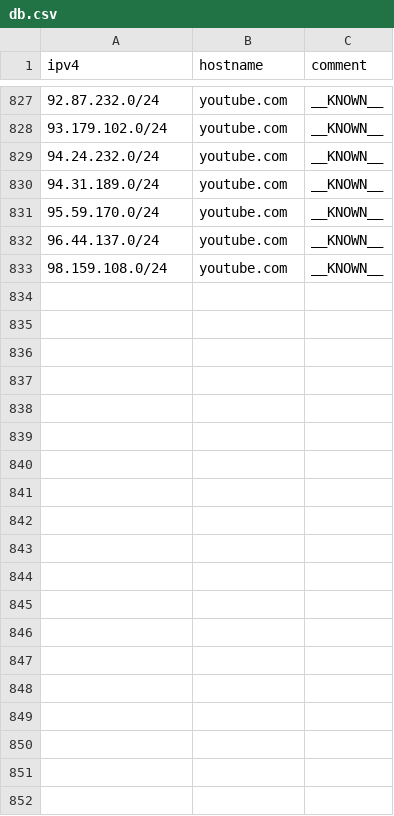
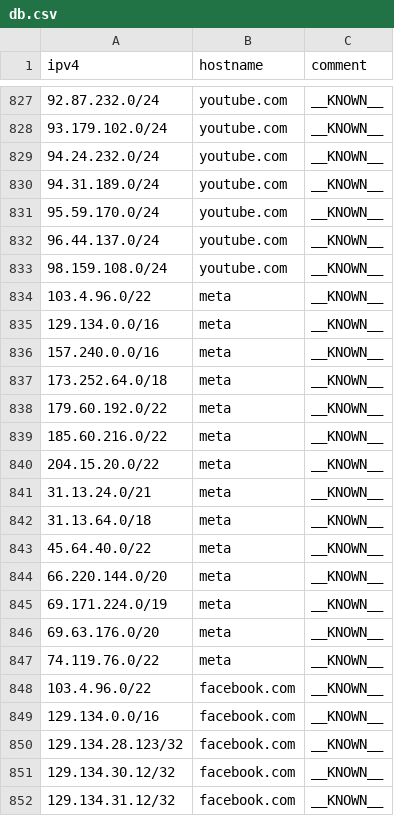
Before and after one commit to Kseen715/clam-fracturer, a CSV file: db.csv, drawn as a sheet; only a part is shown, gaps mark what is left out; the diff covers the shown part only.

```diff
--- a/db.csv
+++ b/db.csv
@@ -833 +833,20 @@
 "98.159.108.0/24","youtube.com","__KNOWN__"
+"103.4.96.0/22","meta","__KNOWN__"
+"129.134.0.0/16","meta","__KNOWN__"
+"157.240.0.0/16","meta","__KNOWN__"
+"173.252.64.0/18","meta","__KNOWN__"
+"179.60.192.0/22","meta","__KNOWN__"
+"185.60.216.0/22","meta","__KNOWN__"
+"204.15.20.0/22","meta","__KNOWN__"
+"31.13.24.0/21","meta","__KNOWN__"
+"31.13.64.0/18","meta","__KNOWN__"
+"45.64.40.0/22","meta","__KNOWN__"
+"66.220.144.0/20","meta","__KNOWN__"
+"69.171.224.0/19","meta","__KNOWN__"
+"69.63.176.0/20","meta","__KNOWN__"
+"74.119.76.0/22","meta","__KNOWN__"
+"103.4.96.0/22","facebook.com","__KNOWN__"
+"129.134.0.0/16","facebook.com","__KNOWN__"
+"129.134.28.123/32","facebook.com","__KNOWN__"
+"129.134.30.12/32","facebook.com","__KNOWN__"
+"129.134.31.12/32","facebook.com","__KNOWN__"
```
Also changed, not shown: 45 added rows elsewhere in this file, in/known/chatgpt.com.csv, in/known/discord.csv, 14 other files.
